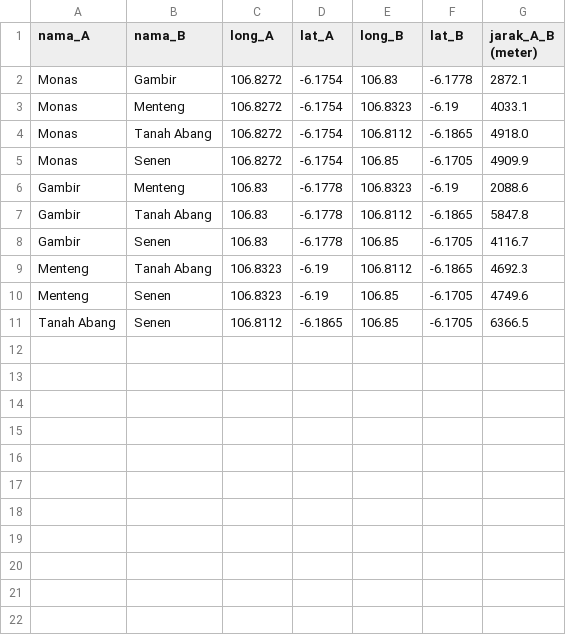
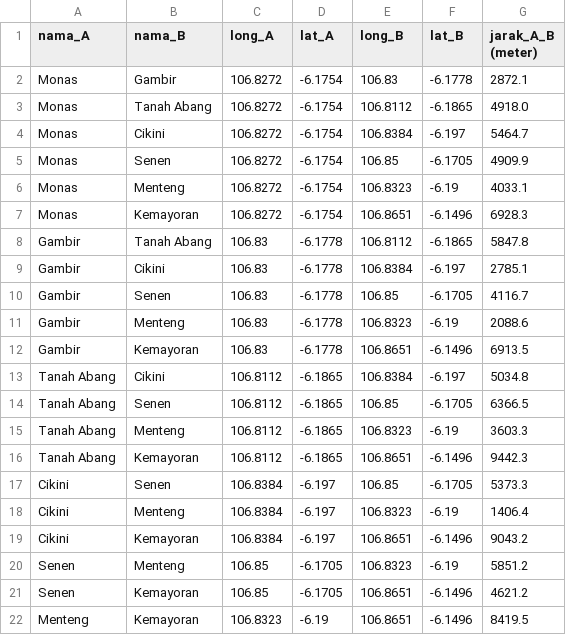
Before and after one commit to Milzon1010/public_transport_project, a CSV file: random_pairwise_distance.csv, drawn as a sheet.

Commit message:
Initial commit: traffic dashboard, data, and workflow

```diff
--- a/random_pairwise_distance.csv
+++ b/random_pairwise_distance.csv
@@ -2,10 +2,21 @@ nama_A,nama_B,long_A,lat_A,long_B,lat_B,jarak_A_B (meter)
 Monas,Gambir,106.8272,-6.1754,106.83,-6.1778,2872.1
+Monas,Tanah Abang,106.8272,-6.1754,106.8112,-6.1865,4918.0
+Monas,Cikini,106.8272,-6.1754,106.8384,-6.197,5464.7
+Monas,Senen,106.8272,-6.1754,106.85,-6.1705,4909.9
 Monas,Menteng,106.8272,-6.1754,106.8323,-6.19,4033.1
-Monas,Tanah Abang,106.8272,-6.1754,106.8112,-6.1865,4918.0
-Monas,Senen,106.8272,-6.1754,106.85,-6.1705,4909.9
+Monas,Kemayoran,106.8272,-6.1754,106.8651,-6.1496,6928.3
+Gambir,Tanah Abang,106.83,-6.1778,106.8112,-6.1865,5847.8
+Gambir,Cikini,106.83,-6.1778,106.8384,-6.197,2785.1
+Gambir,Senen,106.83,-6.1778,106.85,-6.1705,4116.7
 Gambir,Menteng,106.83,-6.1778,106.8323,-6.19,2088.6
-Gambir,Tanah Abang,106.83,-6.1778,106.8112,-6.1865,5847.8
-Gambir,Senen,106.83,-6.1778,106.85,-6.1705,4116.7
-Menteng,Tanah Abang,106.8323,-6.19,106.8112,-6.1865,4692.3
-Menteng,Senen,106.8323,-6.19,106.85,-6.1705,4749.6
+Gambir,Kemayoran,106.83,-6.1778,106.8651,-6.1496,6913.5
+Tanah Abang,Cikini,106.8112,-6.1865,106.8384,-6.197,5034.8
 Tanah Abang,Senen,106.8112,-6.1865,106.85,-6.1705,6366.5
+Tanah Abang,Menteng,106.8112,-6.1865,106.8323,-6.19,3603.3
+Tanah Abang,Kemayoran,106.8112,-6.1865,106.8651,-6.1496,9442.3
+Cikini,Senen,106.8384,-6.197,106.85,-6.1705,5373.3
+Cikini,Menteng,106.8384,-6.197,106.8323,-6.19,1406.4
+Cikini,Kemayoran,106.8384,-6.197,106.8651,-6.1496,9043.2
+Senen,Menteng,106.85,-6.1705,106.8323,-6.19,5851.2
+Senen,Kemayoran,106.85,-6.1705,106.8651,-6.1496,4621.2
+Menteng,Kemayoran,106.8323,-6.19,106.8651,-6.1496,8419.5
```
Also changed, not shown: 6 other files.
